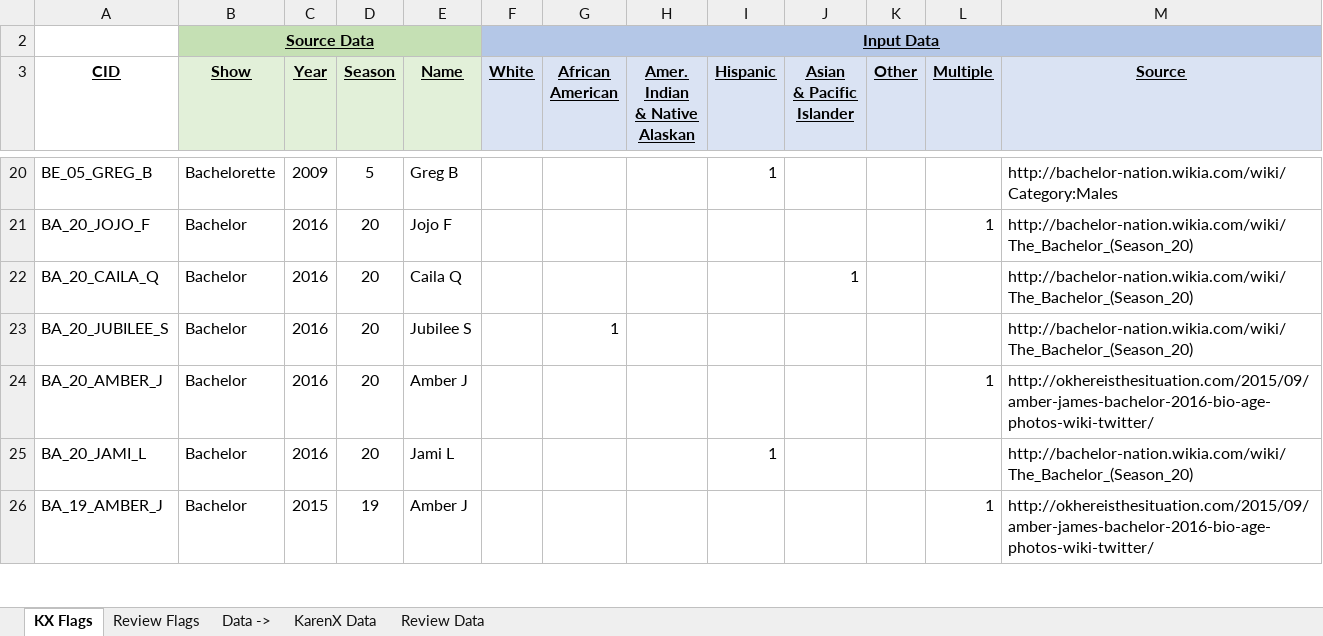
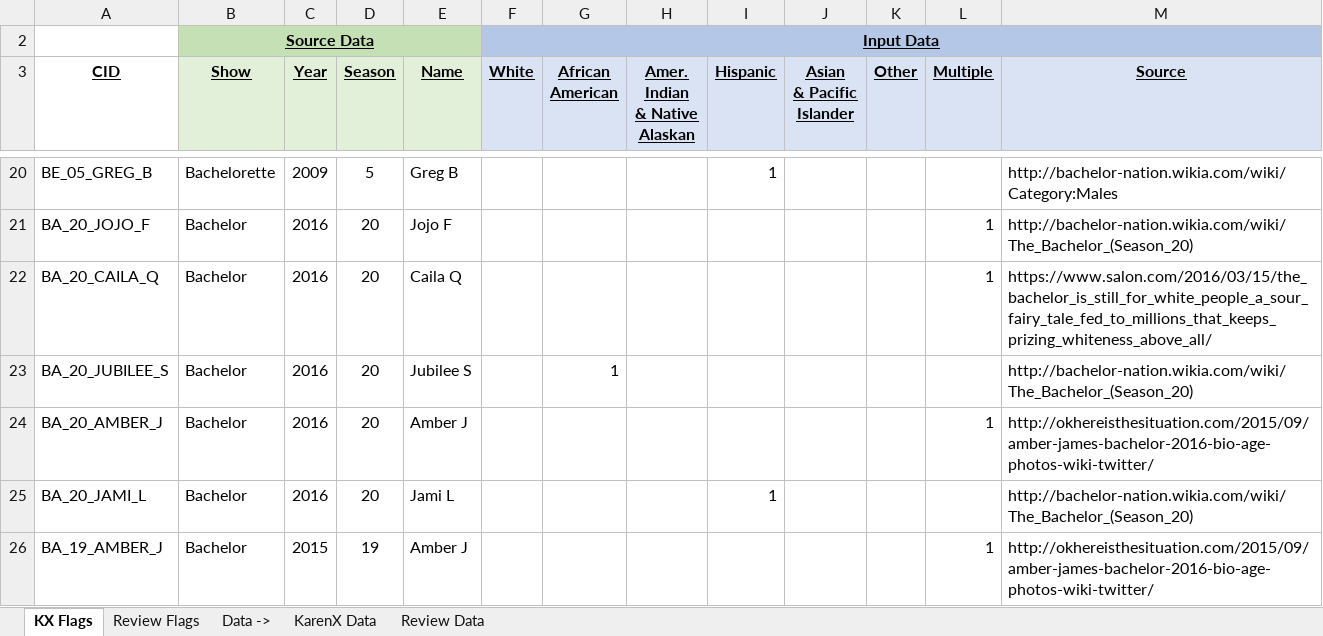
Before and after one commit to angelinahli/bachelorette, an Excel workbook: data/input/poc_categorization.xlsx, sheet KX Flags, drawn as a sheet; only a part is shown, gaps mark what is left out; values as stored, in another font and other column widths than the file's, no borders; the diff names each change by its address in the sheet, - before the commit and + after, or states it on an @@ line.

```diff
--- a/data/input/poc_categorization.xlsx (sheet KX Flags)
+++ b/data/input/poc_categorization.xlsx (sheet KX Flags)
-J22 (Asian & Pacific Islander): 1
+J22 (Asian & Pacific Islander): (empty)
-L22 (Multiple): (empty)
+L22 (Multiple): 1
-M22 (Source): http://bachelor-nation.wikia.com/wiki/The_Bachelor_(Season_20)
+M22 (Source): https://www.salon.com/2016/03/15/the_bachelor_is_still_for_white_people_a_sour_fairy_tale_fed_to_millions_that_keeps_prizing_whiteness_above_all/
```
Also changed, not shown: sheet Review Flags, 5 other files.
